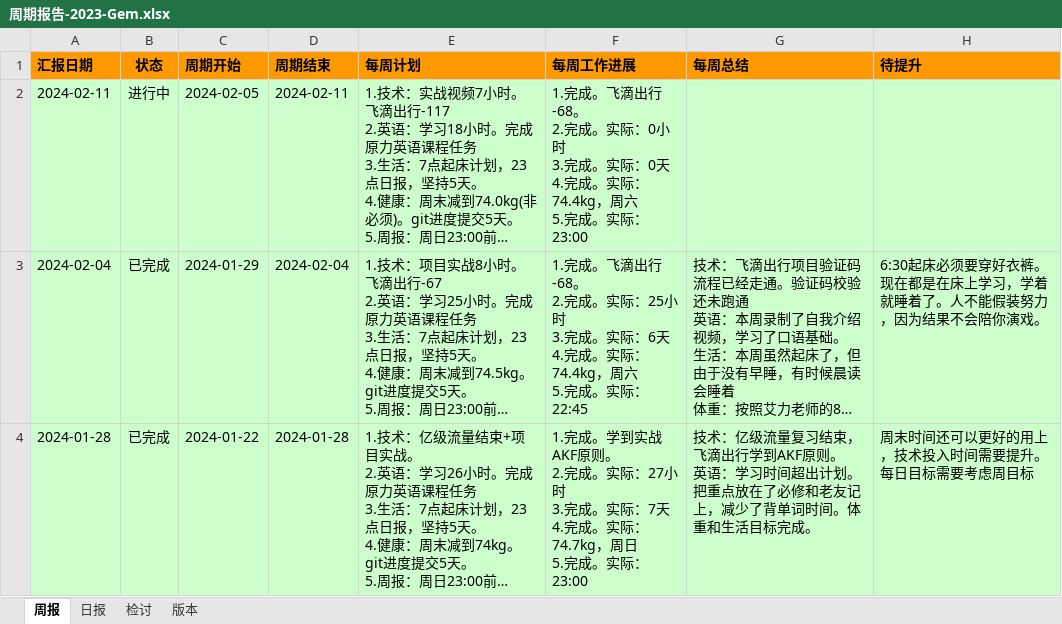
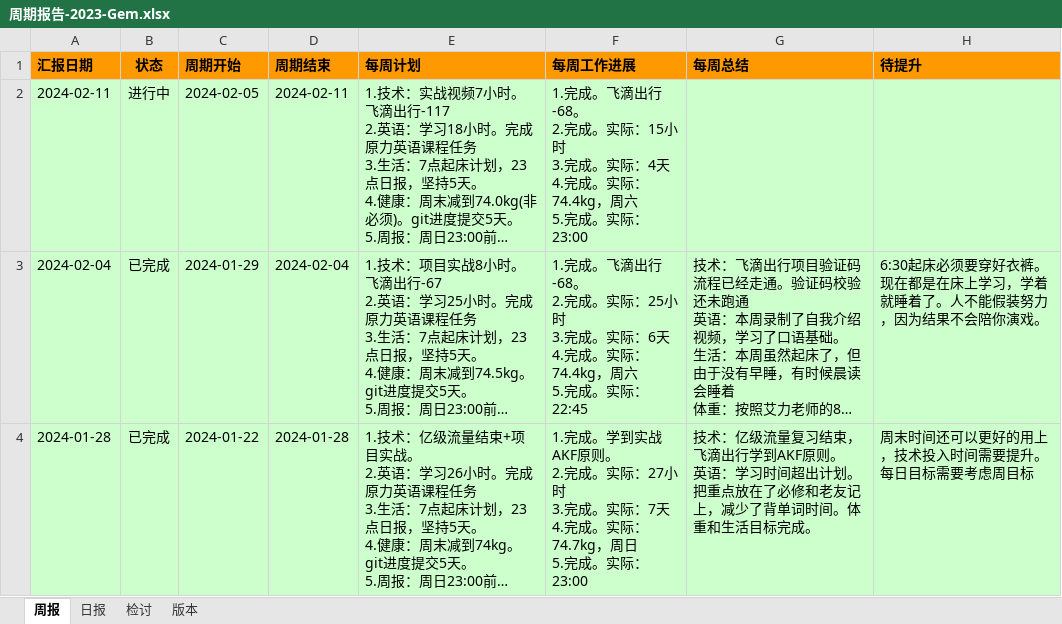
Before and after one commit to namelessmyth/beFreeCoder, an Excel workbook: docs/report/周期报告-2023-Gem.xlsx, sheet 周报, drawn as a sheet; only a part is shown; long unchanged cells end in …; values as stored, in another font and other column widths than the file's, no borders; conditional formats not drawn; ↵ is a line break in a cell; the diff names each change by its address in the sheet, - before the commit and + after, or states it on an @@ line.

```diff
--- a/docs/report/周期报告-2023-Gem.xlsx (sheet 周报)
+++ b/docs/report/周期报告-2023-Gem.xlsx (sheet 周报)
-F2 (每周工作进展): …。实际：0小时 ↵ 3.完成。实际：0天 ↵ 4.完…
+F2 (每周工作进展): …。实际：15小时 ↵ 3.完成。实际：4天 ↵ 4.完…
```
Also changed, not shown: sheet 日报, 2 other files.
